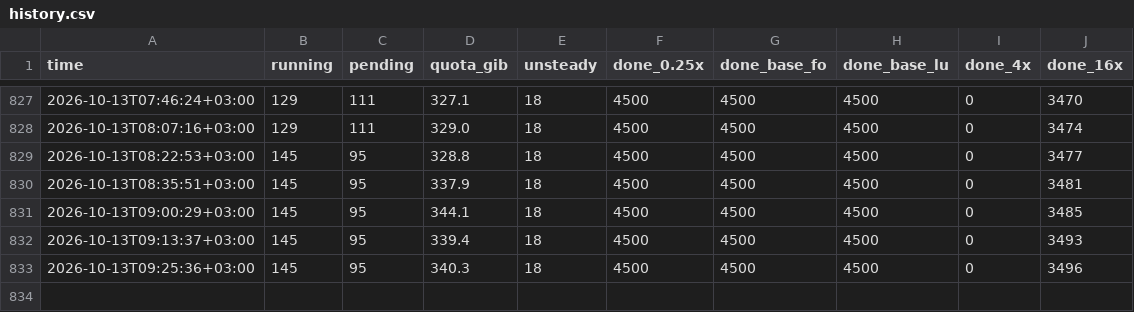
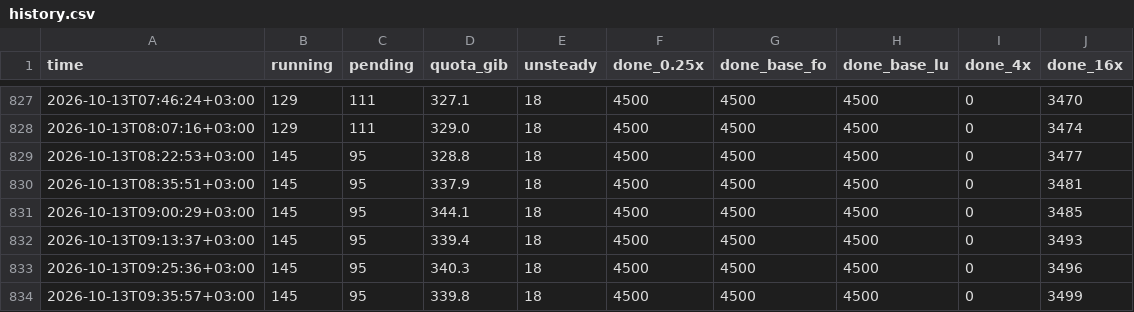
Before and after one commit to ASaydam/ms-cofd-2dsl-status, a CSV file: history.csv, drawn as a sheet; only a part is shown, gaps mark what is left out; the diff names each change by its address in the sheet, - before the commit and + after, or states it on an @@ line.

```diff
--- a/history.csv
+++ b/history.csv
+row 834: 2026-10-13T09:35:57+03:00 | 145 | 95 | 339.8 | 18 | 4500 | 4500 | 4500 | 0 | 3499
```
Also changed, not shown: 1 other file.
